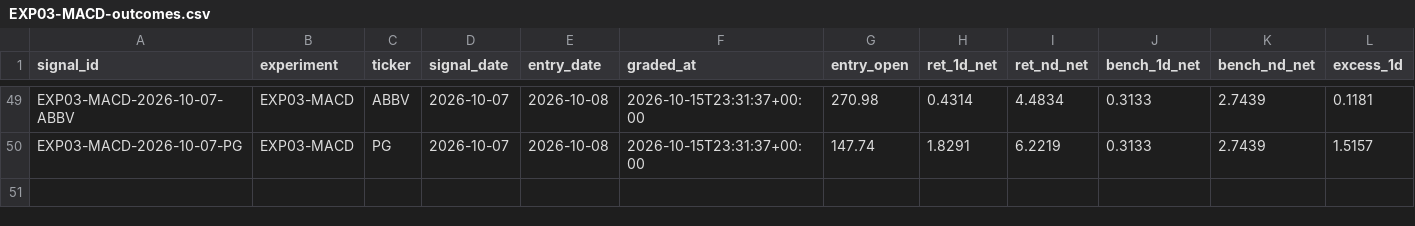
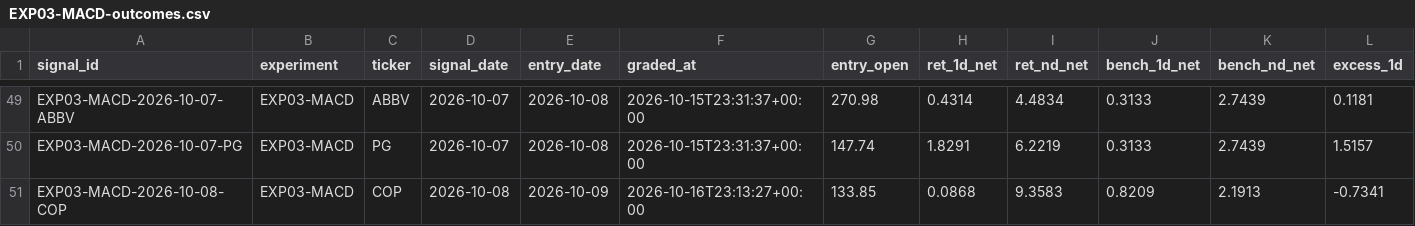
Before and after one commit to joshldavis/ThePickLog, a CSV file: experiments/EXP03-MACD-outcomes.csv, drawn as a sheet; only a part is shown, gaps mark what is left out; rows hold the shown columns only; the diff names each change by its address in the sheet, - before the commit and + after, or states it on an @@ line.

```diff
--- a/experiments/EXP03-MACD-outcomes.csv
+++ b/experiments/EXP03-MACD-outcomes.csv
+row 51: EXP03-MACD-2026-10-08-COP | EXP03-MACD | COP | 2026-10-08 | 2026-10-09 | 2026-10-16T23:13:27+00:00 | 133.85 | 0.0868 | 9.3583 | 0.8209 | 2.1913 | -0.7341
```
Also changed, not shown: control_outcomes.csv, experiments/EXP06-SUPERTREND-outcomes.csv, 10 other files.
